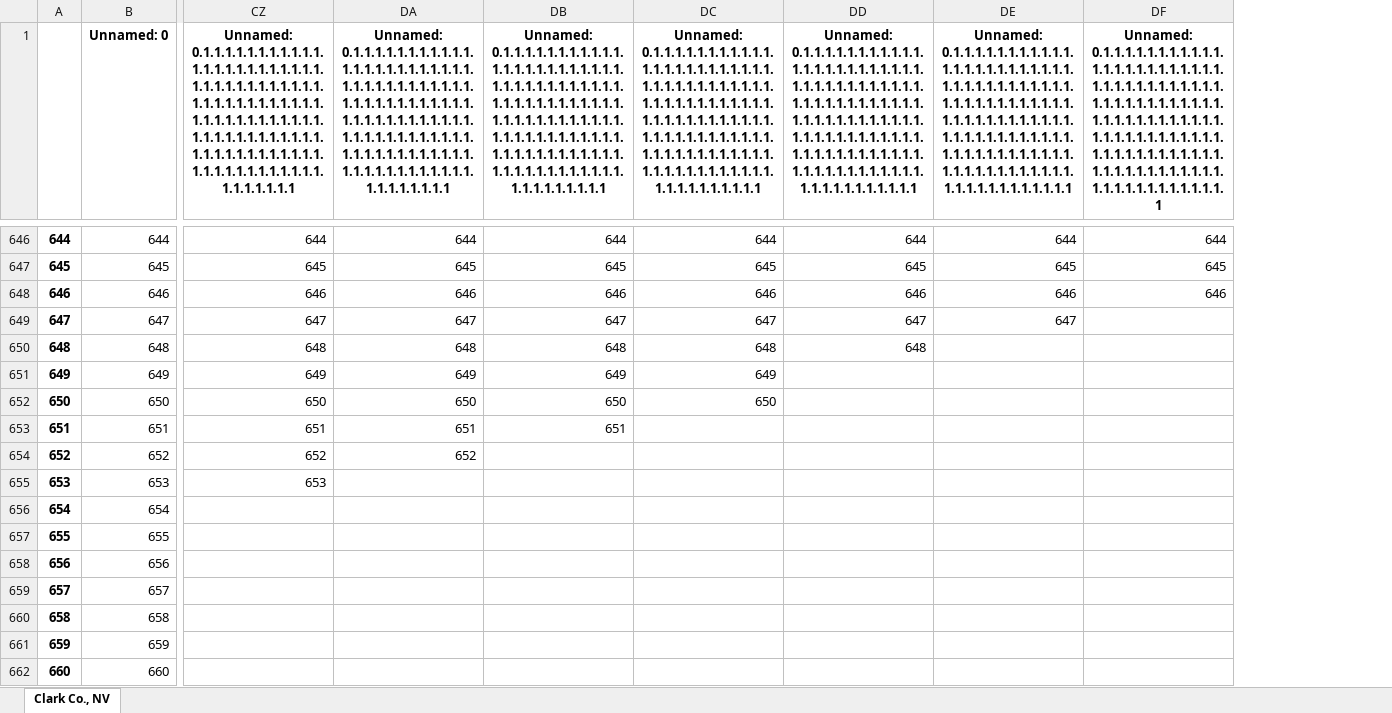
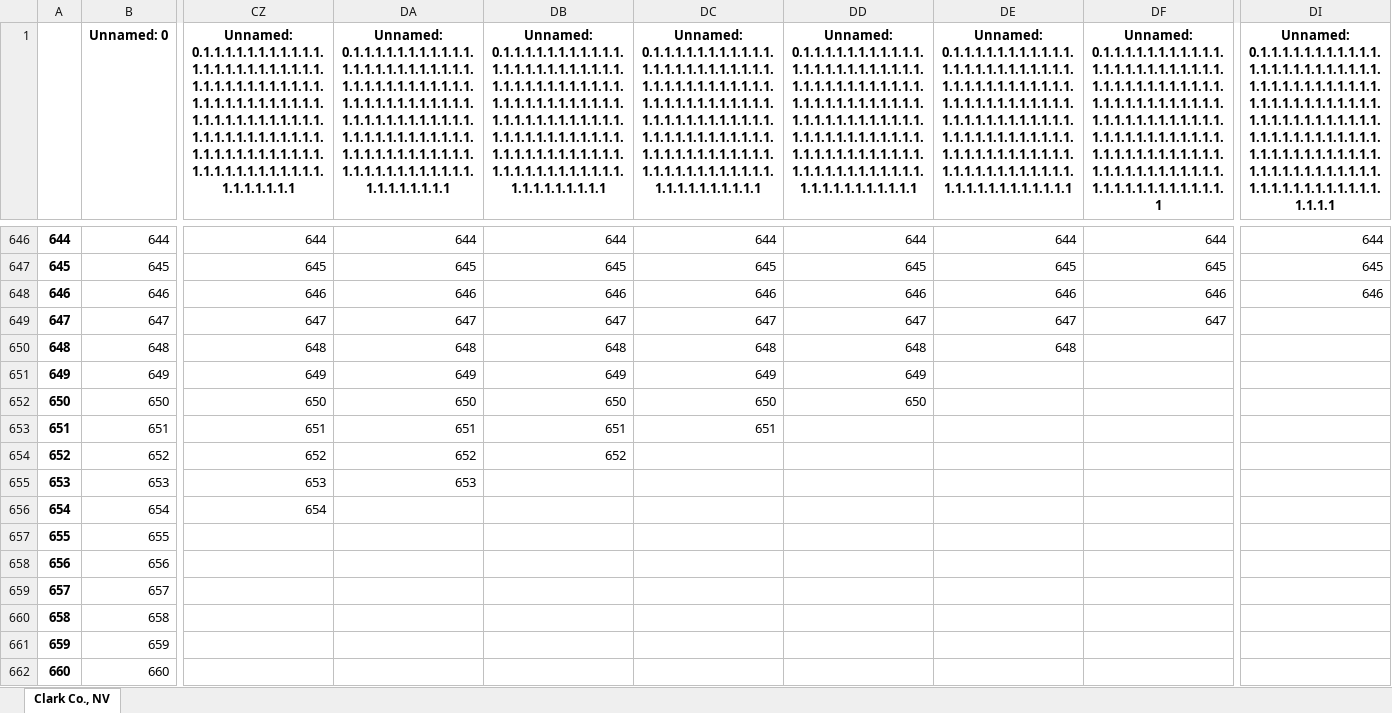
Before and after one commit to kaylai/COVID_JSC, an Excel workbook: Clark_Data.xlsx, sheet Clark Co., NV, drawn as a sheet; only a part is shown, gaps mark what is left out; values as stored, in another font and other column widths than the file's, no borders; the diff covers the shown part only; the diff names each change by its address in the sheet, - before the commit and + after, or states it on an @@ line.

```diff
--- a/Clark_Data.xlsx (sheet Clark Co., NV)
+++ b/Clark_Data.xlsx (sheet Clark Co., NV)
+column DI, row 1: Unnamed: 0.1.1.1.1.1.1.1.1.1.1.1.1.1.1.1.1.1.1.1.1.1.1.1.1.1.1.1.1.1.1.1.1.1.1.1.1.1.1.1.1.1.1.1.1.1.1.1.1.1.1.1.1.1.1.1.1.1.1.1.1.1.1.1.1.1.1.1.1.1.1.1.1.1.1.1.1.1.1.1.1.1.1.1.1.1.1.1.1.1.1.1.1.1.1.1.1.1.1.1.1.1.1.1.1.1.1.1.1.1.1.1; rows 646-648: 644 | 645 | 646
-DF649: (empty)
+DF649: 647
-DE650: (empty)
+DE650: 648
-DD651: (empty)
+DD651: 649
-DD652: (empty)
+DD652: 650
-DC653: (empty)
+DC653: 651
-DB654: (empty)
+DB654: 652
-DA655: (empty)
+DA655: 653
-CZ656: (empty)
+CZ656: 654
```
Also changed, not shown: 1 added row, 98 edited cells and row numbers in column A elsewhere in this sheet, Harris_Data.xlsx, Maricopa_Data.xlsx, 14 other files.
